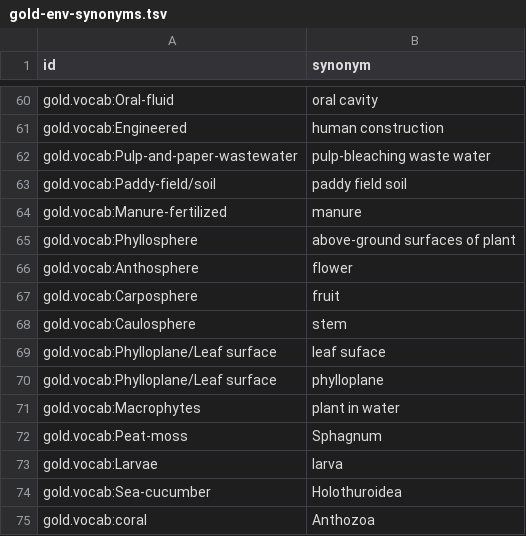
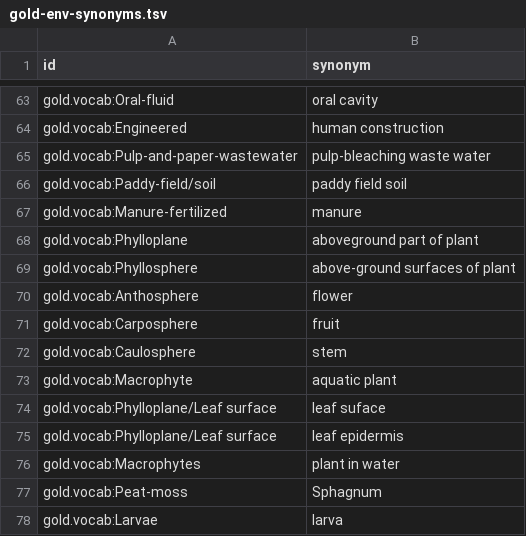
Before and after one commit to cmungall/gold-ontology, a TSV file: config/gold-env-synonyms.tsv, drawn as a sheet; only a part is shown, gaps mark what is left out; the shorter side is filled out with more unchanged rows; the diff covers the shown part only.

```diff
--- a/config/gold-env-synonyms.tsv
+++ b/config/gold-env-synonyms.tsv
@@ -64,2 +67,3 @@ gold.vocab:Paddy-field/soil	paddy field soil
 gold.vocab:Manure-fertilized	manure
+gold.vocab:Phylloplane	aboveground part of plant
 gold.vocab:Phyllosphere	above-ground surfaces of plant
@@ -68,4 +72,5 @@ gold.vocab:Carposphere	fruit
 gold.vocab:Caulosphere	stem
+gold.vocab:Macrophyte	aquatic plant
 gold.vocab:Phylloplane/Leaf surface	leaf suface
-gold.vocab:Phylloplane/Leaf surface	phylloplane
+gold.vocab:Phylloplane/Leaf surface	leaf epidermis
 gold.vocab:Macrophytes	plant in water
```
Also changed, not shown: 24 added rows elsewhere in this file, gold_definitions.csv, mappings/gold-to-foodon.curated.sssom.tsv, 16 other files.
